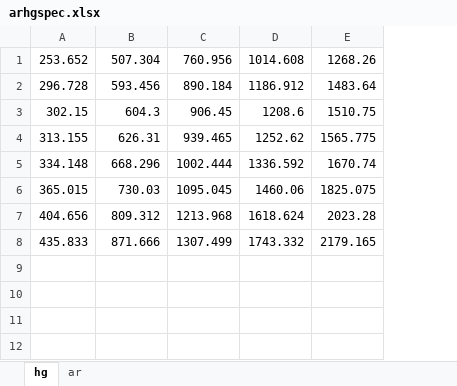
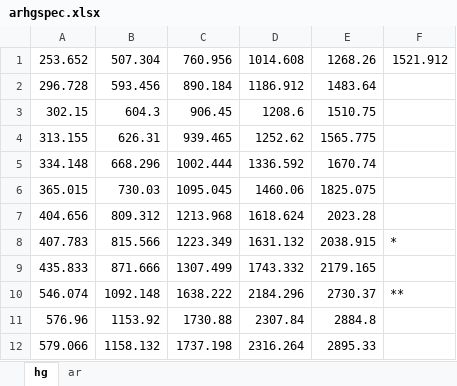
Before and after one commit to kykougaku/adhoc_analysis, an Excel workbook: data/arhg/arhgspec.xlsx, sheet hg, drawn as a sheet; values as stored, in another font and other column widths than the file's, no borders; the diff names each change by its address in the sheet, - before the commit and + after, or states it on an @@ line.

Commit message:
modified arhgspec.xlsx

```diff
--- a/data/arhg/arhgspec.xlsx (sheet hg)
+++ b/data/arhg/arhgspec.xlsx (sheet hg)
+column F, row 1: 1521.912
+row 8: 407.783 | 815.566 | 1223.349 | 1631.132 | 2038.915 | *
+row 10: 546.074 | 1092.148 | 1638.222 | 2184.296 | 2730.37 | **
+row 11: 576.96 | 1153.92 | 1730.88 | 2307.84 | 2884.8
+row 12: 579.066 | 1158.132 | 1737.198 | 2316.264 | 2895.33
```
Also changed, not shown: formulas that keep their value, 1 other file.
